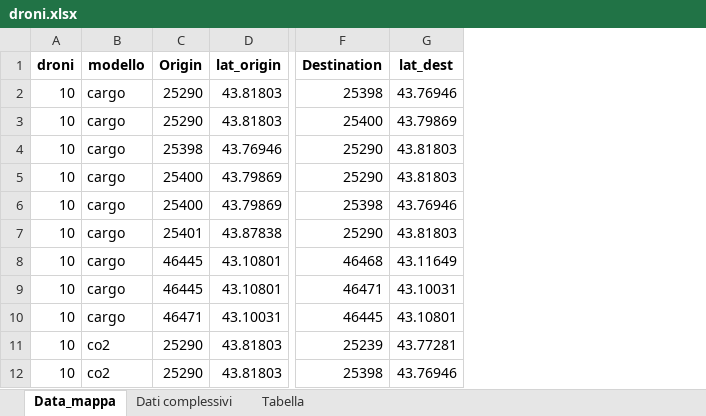
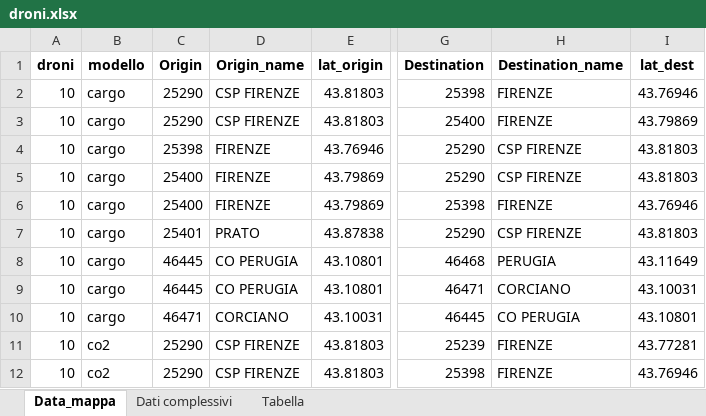
Before and after one commit to f-aguzzi/most-dashboard, an Excel workbook: fastapi-backend/droni.xlsx, sheet Data_mappa, drawn as a sheet; only a part is shown, gaps mark what is left out; values as stored, in another font and other column widths than the file's, no borders; the diff names each change by its address in the sheet, - before the commit and + after, or states it on an @@ line.

Commit message:
feat: add location names

```diff
--- a/fastapi-backend/droni.xlsx (sheet Data_mappa)
+++ b/fastapi-backend/droni.xlsx (sheet Data_mappa)
+column D (Origin_name), rows 2-12: CSP FIRENZE | CSP FIRENZE | FIRENZE | FIRENZE | FIRENZE | PRATO | CO PERUGIA | CO PERUGIA | CORCIANO | CSP FIRENZE | CSP FIRENZE
+column H (Destination_name), rows 2-12: FIRENZE | FIRENZE | CSP FIRENZE | CSP FIRENZE | FIRENZE | CSP FIRENZE | PERUGIA | CORCIANO | CO PERUGIA | FIRENZE | FIRENZE
```
Also changed, not shown: 1 other file.
